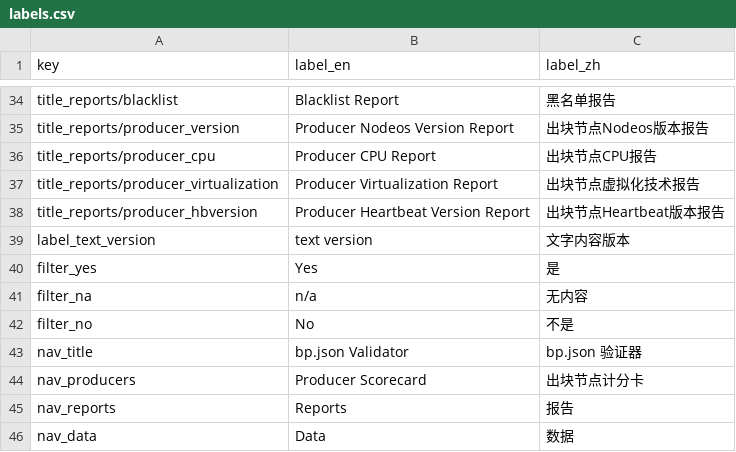
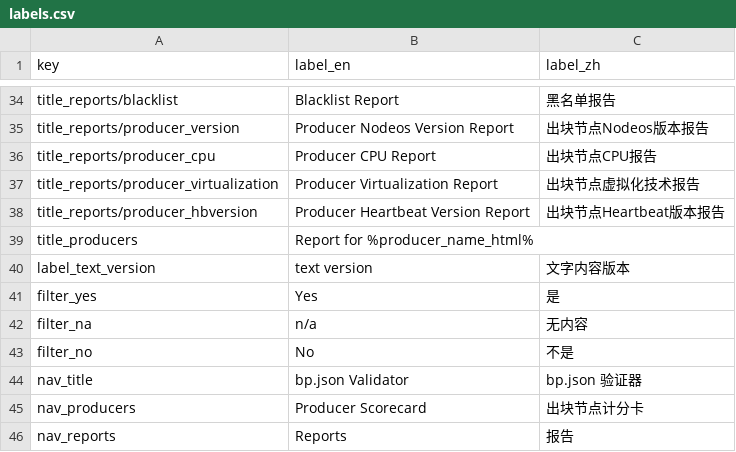
Before and after one commit to EOS-Nation/bpvalidate, a CSV file: config/labels.csv, drawn as a sheet; only a part is shown, gaps mark what is left out; the shorter side is filled out with more unchanged rows.

Commit message:
make producer reports lookup multi-lingual titles

```diff
--- a/config/labels.csv
+++ b/config/labels.csv
@@ -38,2 +38,3 @@ title_reports/producer_virtualization,Producer Virtualization Report,出块节
 title_reports/producer_hbversion,Producer Heartbeat Version Report,出块节点Heartbeat版本报告
+title_producers,Report for %producer_name_html%,
 label_text_version,text version,文字内容版本
```
Also changed, not shown: 1 other file.
